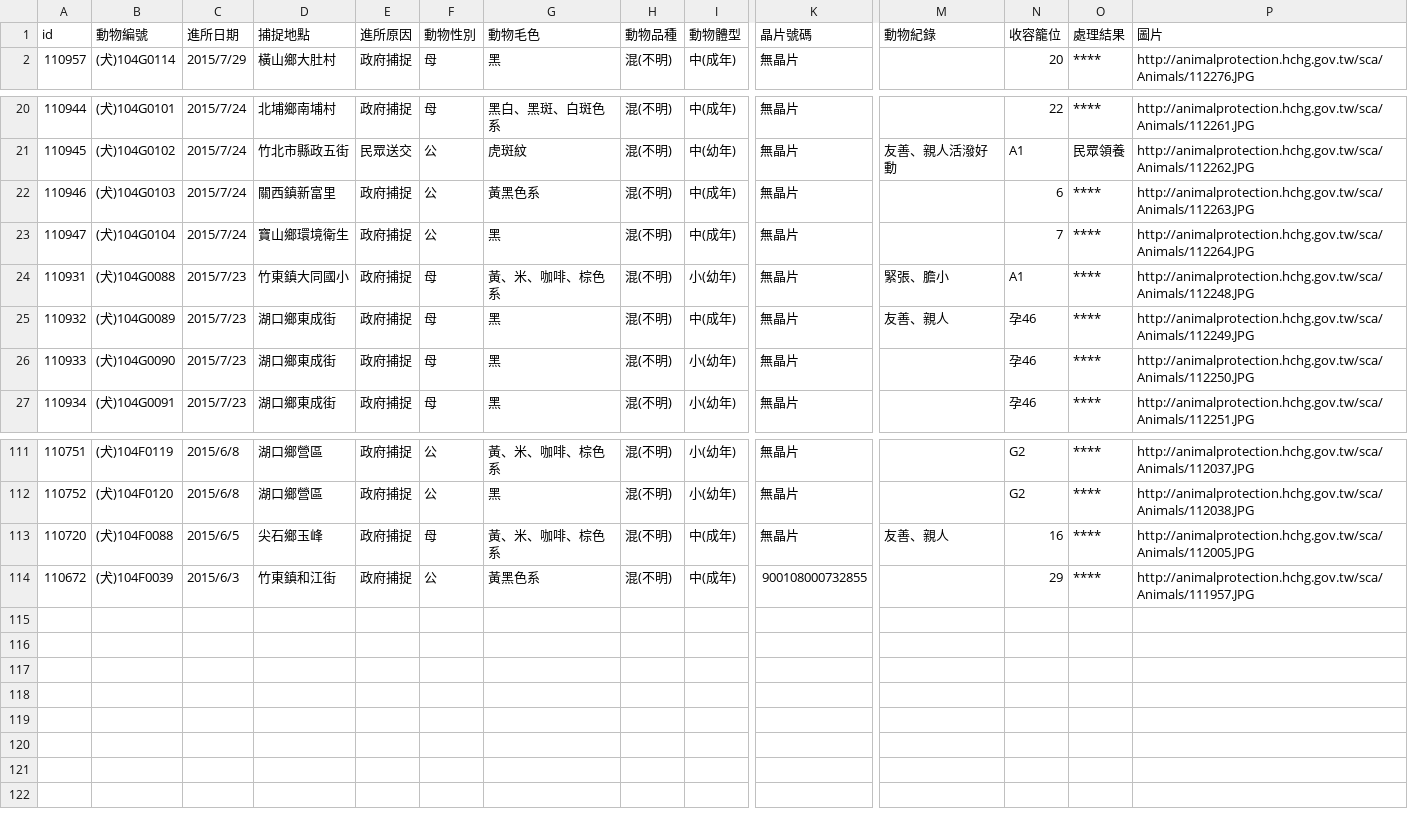
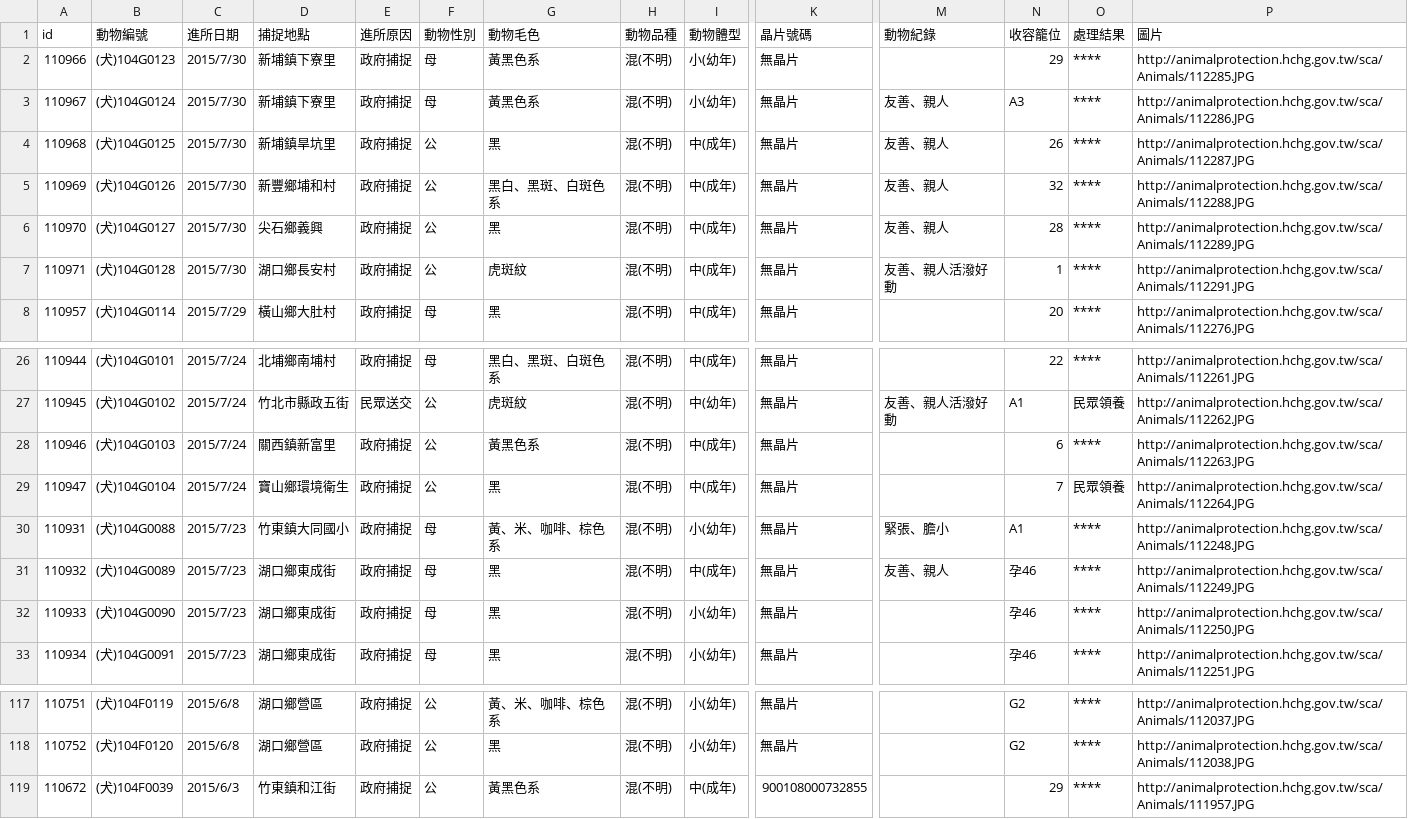
Before and after one commit to g0v/animal.coa, a CSV file: 新竹縣/all.csv, drawn as a sheet; only a part is shown, gaps mark what is left out; removed rows and columns are numbered as before the commit, all else as after; rows hold the shown columns only; the diff names each change by its address in the sheet, - before the commit and + after, or states it on an @@ line.

```diff
--- a/新竹縣/all.csv
+++ b/新竹縣/all.csv
+row 2: 110966 | (犬)104G0123 | 2015/7/30 | 新埔鎮下寮里 | 政府捕捉 | 母 | 黃黑色系 | 混(不明) | 小(幼年) | 無晶片 |  | 29 | **** | http://animalprotection.hchg.gov.tw/sca/Animals/112285.JPG
+row 3: 110967 | (犬)104G0124 | 2015/7/30 | 新埔鎮下寮里 | 政府捕捉 | 母 | 黃黑色系 | 混(不明) | 小(幼年) | 無晶片 | 友善、親人 | A3 | **** | http://animalprotection.hchg.gov.tw/sca/Animals/112286.JPG
+row 4: 110968 | (犬)104G0125 | 2015/7/30 | 新埔鎮旱坑里 | 政府捕捉 | 公 | 黑 | 混(不明) | 中(成年) | 無晶片 | 友善、親人 | 26 | **** | http://animalprotection.hchg.gov.tw/sca/Animals/112287.JPG
+row 5: 110969 | (犬)104G0126 | 2015/7/30 | 新豐鄉埔和村 | 政府捕捉 | 公 | 黑白、黑斑、白斑色系 | 混(不明) | 中(成年) | 無晶片 | 友善、親人 | 32 | **** | http://animalprotection.hchg.gov.tw/sca/Animals/112288.JPG
+row 6: 110970 | (犬)104G0127 | 2015/7/30 | 尖石鄉義興 | 政府捕捉 | 公 | 黑 | 混(不明) | 中(成年) | 無晶片 | 友善、親人 | 28 | **** | http://animalprotection.hchg.gov.tw/sca/Animals/112289.JPG
+row 7: 110971 | (犬)104G0128 | 2015/7/30 | 湖口鄉長安村 | 政府捕捉 | 公 | 虎斑紋 | 混(不明) | 中(成年) | 無晶片 | 友善、親人活潑好動 | 1 | **** | http://animalprotection.hchg.gov.tw/sca/Animals/112291.JPG
-O29 (處理結果): ****
+O29 (處理結果): 民眾領養
-row 113: 110720 | (犬)104F0088 | 2015/6/5 | 尖石鄉玉峰 | 政府捕捉 | 母 | 黃、米、咖啡、棕色系 | 混(不明) | 中(成年) | 無晶片 | 友善、親人 | 16 | **** | http://animalprotection.hchg.gov.tw/sca/Animals/112005.JPG
```
Also changed, not shown: 臺北市/all.csv.
